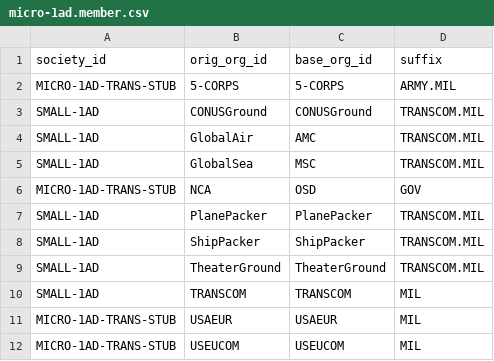
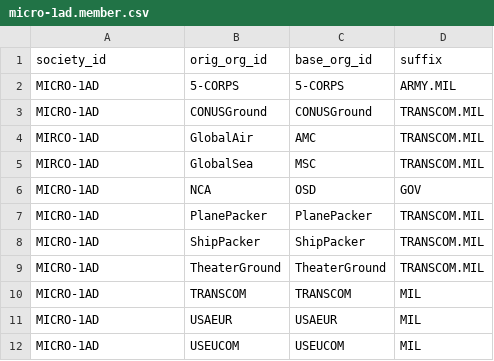
Before and after one commit to djw1149/cougaar-acme, a CSV file: acme/config/org_agent_builder/1ad.org_data/micro-1ad.member.csv, drawn as a sheet.

Commit message:
Make society name consistent & correct

```diff
--- a/acme/config/org_agent_builder/1ad.org_data/micro-1ad.member.csv
+++ b/acme/config/org_agent_builder/1ad.org_data/micro-1ad.member.csv
@@ -1,12 +1,12 @@
 society_id,orig_org_id,base_org_id,suffix
-MICRO-1AD-TRANS-STUB,5-CORPS,5-CORPS,ARMY.MIL
-SMALL-1AD,CONUSGround,CONUSGround,TRANSCOM.MIL
-SMALL-1AD,GlobalAir,AMC,TRANSCOM.MIL
-SMALL-1AD,GlobalSea,MSC,TRANSCOM.MIL
-MICRO-1AD-TRANS-STUB,NCA,OSD,GOV
-SMALL-1AD,PlanePacker,PlanePacker,TRANSCOM.MIL
-SMALL-1AD,ShipPacker,ShipPacker,TRANSCOM.MIL
-SMALL-1AD,TheaterGround,TheaterGround,TRANSCOM.MIL
-SMALL-1AD,TRANSCOM,TRANSCOM,MIL
-MICRO-1AD-TRANS-STUB,USAEUR,USAEUR,MIL
-MICRO-1AD-TRANS-STUB,USEUCOM,USEUCOM,MIL
+MICRO-1AD,5-CORPS,5-CORPS,ARMY.MIL
+MICRO-1AD,CONUSGround,CONUSGround,TRANSCOM.MIL
+MIRCO-1AD,GlobalAir,AMC,TRANSCOM.MIL
+MIRCO-1AD,GlobalSea,MSC,TRANSCOM.MIL
+MICRO-1AD,NCA,OSD,GOV
+MICRO-1AD,PlanePacker,PlanePacker,TRANSCOM.MIL
+MICRO-1AD,ShipPacker,ShipPacker,TRANSCOM.MIL
+MICRO-1AD,TheaterGround,TheaterGround,TRANSCOM.MIL
+MICRO-1AD,TRANSCOM,TRANSCOM,MIL
+MICRO-1AD,USAEUR,USAEUR,MIL
+MICRO-1AD,USEUCOM,USEUCOM,MIL
```
